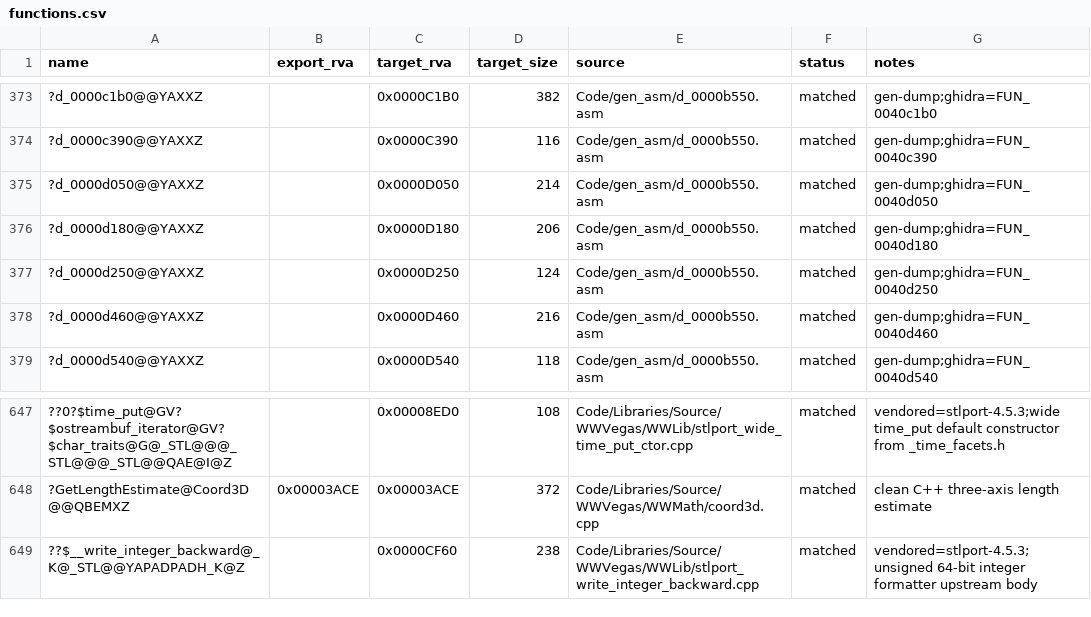
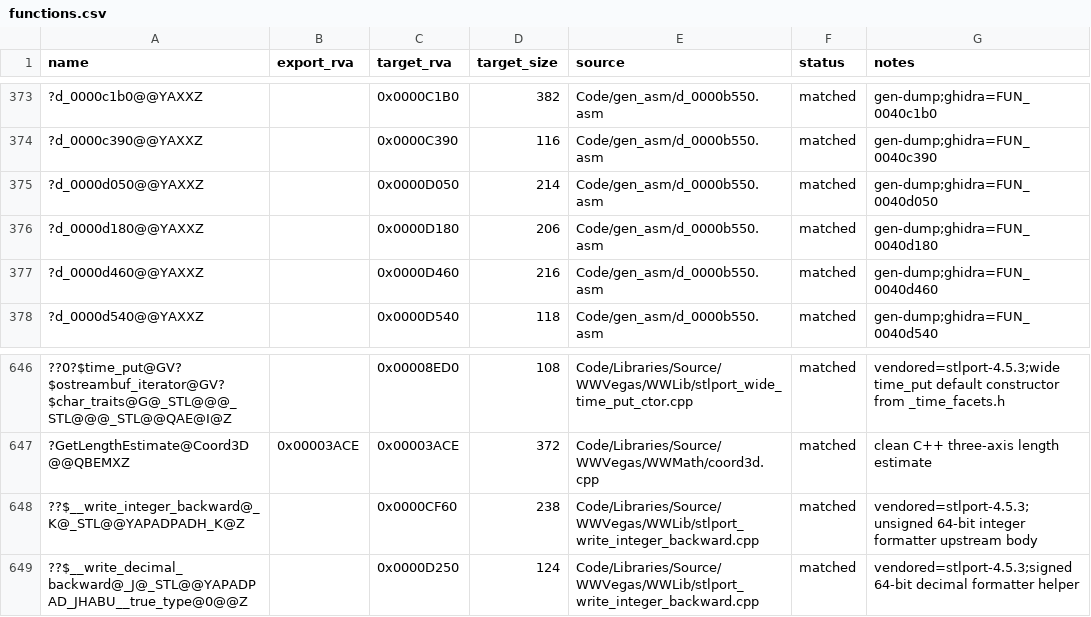
Before and after one commit to till1993/Open-BFME-2, a CSV file: reverse/functions.csv, drawn as a sheet; only a part is shown, gaps mark what is left out; removed rows and columns are numbered as before the commit, all else as after; the diff names each change by its address in the sheet, - before the commit and + after, or states it on an @@ line.

```diff
--- a/reverse/functions.csv
+++ b/reverse/functions.csv
-row 377: ?d_0000d250@@YAXXZ |  | 0x0000D250 | 124 | Code/gen_asm/d_0000b550.asm | matched | gen-dump;ghidra=FUN_0040d250
+row 649: ??$__write_decimal_backward@_J@_STL@@YAPADPAD_JHABU__true_type@0@@Z |  | 0x0000D250 | 124 | Code/Libraries/Source/WWVegas/WWLib/stlport_write_integer_backward.cpp | matched | vendored=stlport-4.5.3;signed 64-bit decimal formatter helper
```
Also changed, not shown: reverse/symbols.csv, 1 other file.
